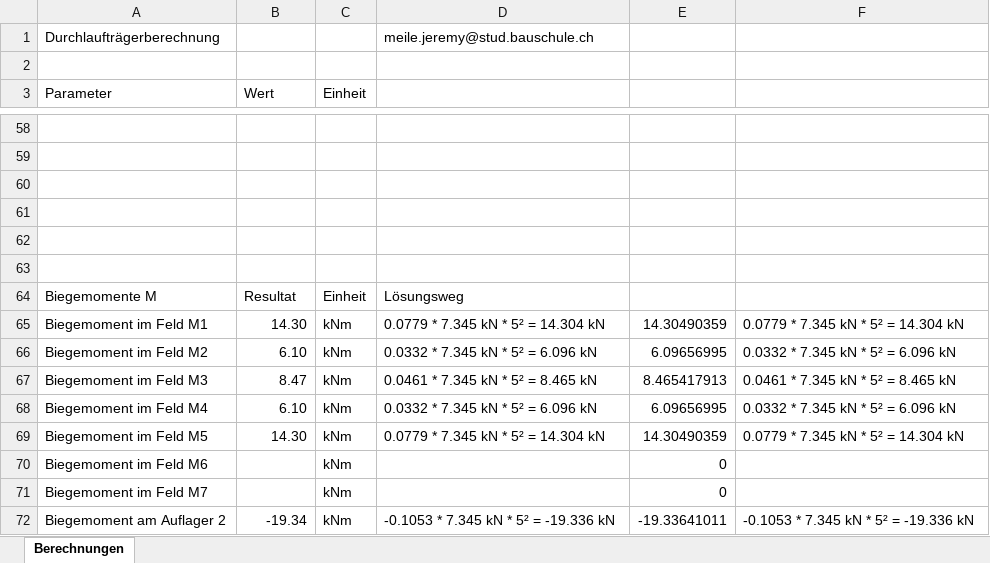
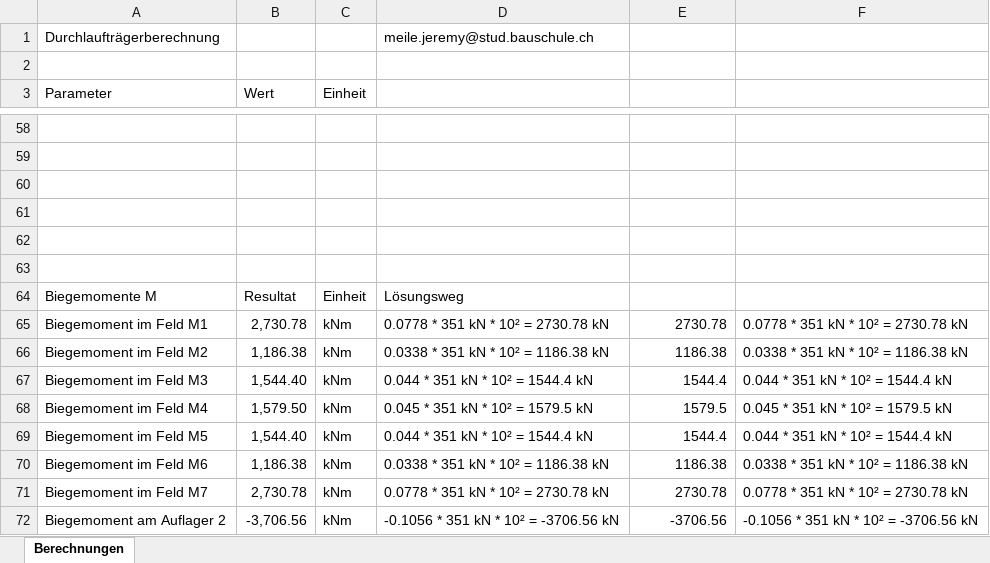
Before and after one commit to Oroxzy/Berechnungshilfen, an Excel workbook: Excel/GS Gerüstung/Durchlaufträger Rechner.xlsm, sheet Berechnungen, drawn as a sheet; only a part is shown, gaps mark what is left out; values as stored, in another font and other column widths than the file's, no cell formats; charts and pictures not drawn; the diff covers the shown part only; the diff names each change by its address in the sheet, - before the commit and + after, or states it on an @@ line.

```diff
--- a/Excel/GS Gerüstung/Durchlaufträger Rechner.xlsm (sheet Berechnungen)
+++ b/Excel/GS Gerüstung/Durchlaufträger Rechner.xlsm (sheet Berechnungen)
-B65 (Wert): 14.30
+B65 (Wert): 2,730.78
-D65: 0.0779 * 7.345 kN * 5² = 14.304 kN
+D65: 0.0778 * 351 kN * 10² = 2730.78 kN
-E65: 14.30490359
+E65: 2730.78
-F65: 0.0779 * 7.345 kN * 5² = 14.304 kN
+F65: 0.0778 * 351 kN * 10² = 2730.78 kN
-B66 (Wert): 6.10
+B66 (Wert): 1,186.38
-D66: 0.0332 * 7.345 kN * 5² = 6.096 kN
+D66: 0.0338 * 351 kN * 10² = 1186.38 kN
-E66: 6.09656995
+E66: 1186.38
-F66: 0.0332 * 7.345 kN * 5² = 6.096 kN
+F66: 0.0338 * 351 kN * 10² = 1186.38 kN
-B67 (Wert): 8.47
+B67 (Wert): 1,544.40
-D67: 0.0461 * 7.345 kN * 5² = 8.465 kN
+D67: 0.044 * 351 kN * 10² = 1544.4 kN
-E67: 8.465417913
+E67: 1544.4
-F67: 0.0461 * 7.345 kN * 5² = 8.465 kN
+F67: 0.044 * 351 kN * 10² = 1544.4 kN
-B68 (Wert): 6.10
+B68 (Wert): 1,579.50
-D68: 0.0332 * 7.345 kN * 5² = 6.096 kN
+D68: 0.045 * 351 kN * 10² = 1579.5 kN
-E68: 6.09656995
+E68: 1579.5
-F68: 0.0332 * 7.345 kN * 5² = 6.096 kN
+F68: 0.045 * 351 kN * 10² = 1579.5 kN
-B69 (Wert): 14.30
+B69 (Wert): 1,544.40
-D69: 0.0779 * 7.345 kN * 5² = 14.304 kN
+D69: 0.044 * 351 kN * 10² = 1544.4 kN
-E69: 14.30490359
+E69: 1544.4
-F69: 0.0779 * 7.345 kN * 5² = 14.304 kN
+F69: 0.044 * 351 kN * 10² = 1544.4 kN
-B70 (Wert): (empty)
+B70 (Wert): 1,186.38
-D70: (empty)
+D70: 0.0338 * 351 kN * 10² = 1186.38 kN
-E70: 0
+E70: 1186.38
-F70: (empty)
+F70: 0.0338 * 351 kN * 10² = 1186.38 kN
-B71 (Wert): (empty)
+B71 (Wert): 2,730.78
-D71: (empty)
+D71: 0.0778 * 351 kN * 10² = 2730.78 kN
-E71: 0
+E71: 2730.78
-F71: (empty)
+F71: 0.0778 * 351 kN * 10² = 2730.78 kN
-B72 (Wert): -19.34
+B72 (Wert): -3,706.56
-D72: -0.1053 * 7.345 kN * 5² = -19.336 kN
+D72: -0.1056 * 351 kN * 10² = -3706.56 kN
-E72: -19.33641011
+E72: -3706.56
-F72: -0.1053 * 7.345 kN * 5² = -19.336 kN
+F72: -0.1056 * 351 kN * 10² = -3706.56 kN
```
Also changed, not shown: 4 added rows, 4 removed rows and 91 edited cells elsewhere in this sheet, cell formats, formulas that keep their value, charts or pictures.
